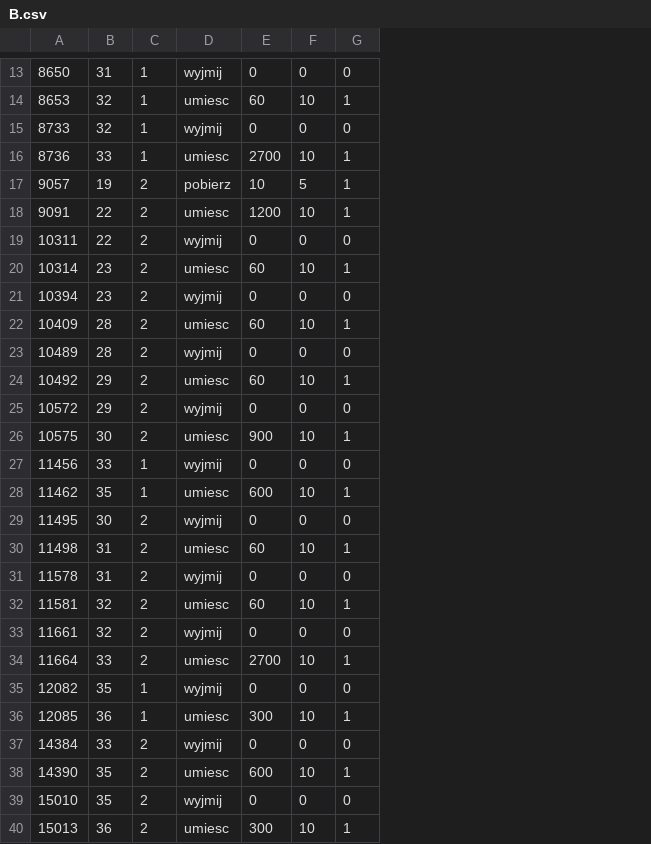
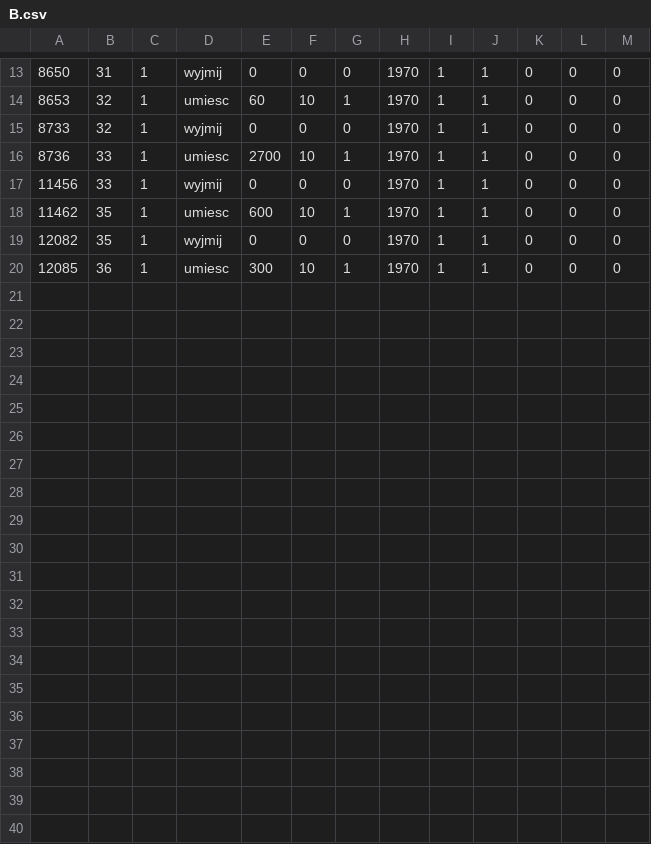
Before and after one commit to ravender83/anodownia3, a CSV file: csv/B.csv, drawn as a sheet; only a part is shown, gaps mark what is left out; removed rows and columns are numbered as before the commit, all else as after; the diff names each change by its address in the sheet, - before the commit and + after, or states it on an @@ line.

```diff
--- a/csv/B.csv
+++ b/csv/B.csv
+column H, rows 13-20: all 1970
+column I, rows 13-20: all 1
+column J, rows 13-20: all 1
+column K, rows 13-20: all 0
+column L, rows 13-20: all 0
+column M, rows 13-20: all 0
-row 17: 9057 | 19 | 2 | pobierz | 10 | 5 | 1
-row 18: 9091 | 22 | 2 | umiesc | 1200 | 10 | 1
-row 19: 10311 | 22 | 2 | wyjmij | 0 | 0 | 0
-row 20: 10314 | 23 | 2 | umiesc | 60 | 10 | 1
-row 21: 10394 | 23 | 2 | wyjmij | 0 | 0 | 0
-row 22: 10409 | 28 | 2 | umiesc | 60 | 10 | 1
-row 23: 10489 | 28 | 2 | wyjmij | 0 | 0 | 0
-row 24: 10492 | 29 | 2 | umiesc | 60 | 10 | 1
-row 25: 10572 | 29 | 2 | wyjmij | 0 | 0 | 0
-row 26: 10575 | 30 | 2 | umiesc | 900 | 10 | 1
-row 29: 11495 | 30 | 2 | wyjmij | 0 | 0 | 0
-row 30: 11498 | 31 | 2 | umiesc | 60 | 10 | 1
-row 31: 11578 | 31 | 2 | wyjmij | 0 | 0 | 0
-row 32: 11581 | 32 | 2 | umiesc | 60 | 10 | 1
-row 33: 11661 | 32 | 2 | wyjmij | 0 | 0 | 0
-row 34: 11664 | 33 | 2 | umiesc | 2700 | 10 | 1
-row 37: 14384 | 33 | 2 | wyjmij | 0 | 0 | 0
-row 38: 14390 | 35 | 2 | umiesc | 600 | 10 | 1
-row 39: 15010 | 35 | 2 | wyjmij | 0 | 0 | 0
-row 40: 15013 | 36 | 2 | umiesc | 300 | 10 | 1
```
Also changed, not shown: csv/1.csv, csv/A.csv, 4 other files.
